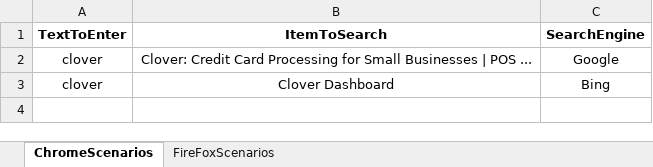
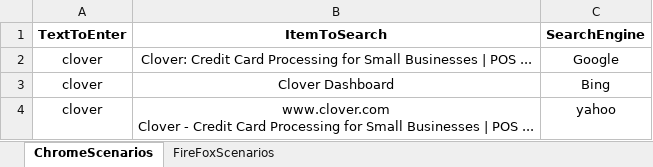
Before and after one commit to JaideepMuk/MySeleniumProj, an Excel workbook: src/data/test_data.xlsx, sheet ChromeScenarios, drawn as a sheet; values as stored, in another font and other column widths than the file's, no borders; ↵ is a line break in a cell; the diff names each change by its address in the sheet, - before the commit and + after, or states it on an @@ line.

```diff
--- a/src/data/test_data.xlsx (sheet ChromeScenarios)
+++ b/src/data/test_data.xlsx (sheet ChromeScenarios)
+row 4: clover | www.clover.com ↵ Clover - Credit Card Processing for Small Businesses | POS ... | yahoo
```
Also changed, not shown: sheet FireFoxScenarios, 13 other files.
